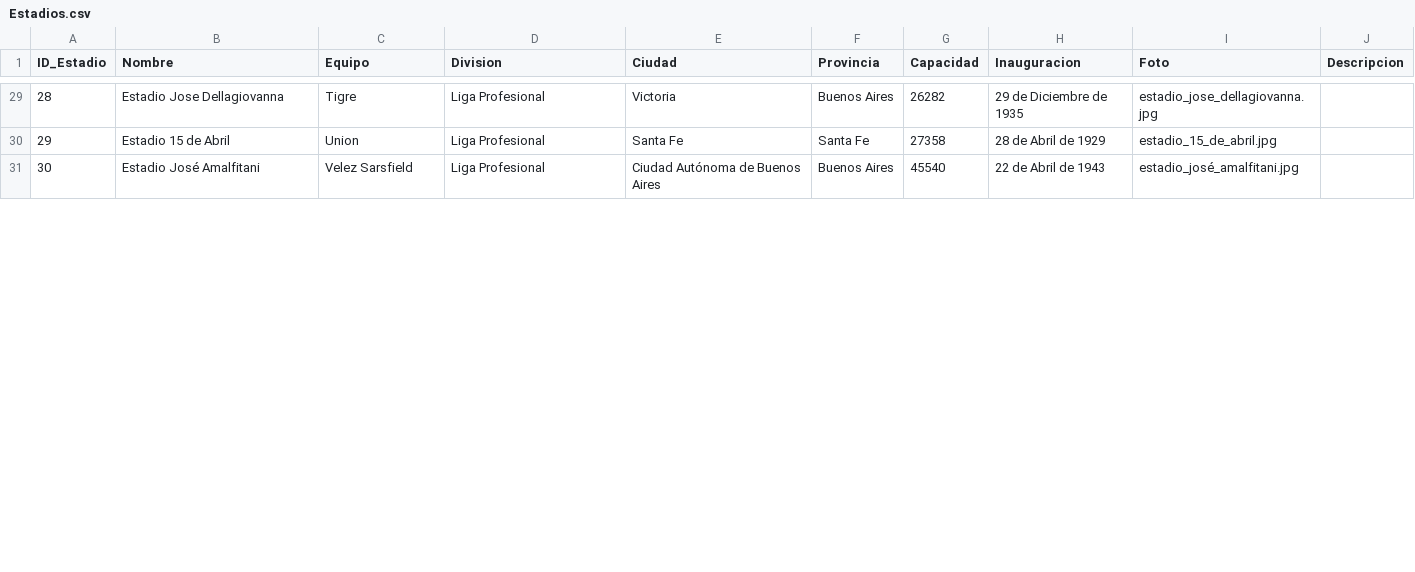
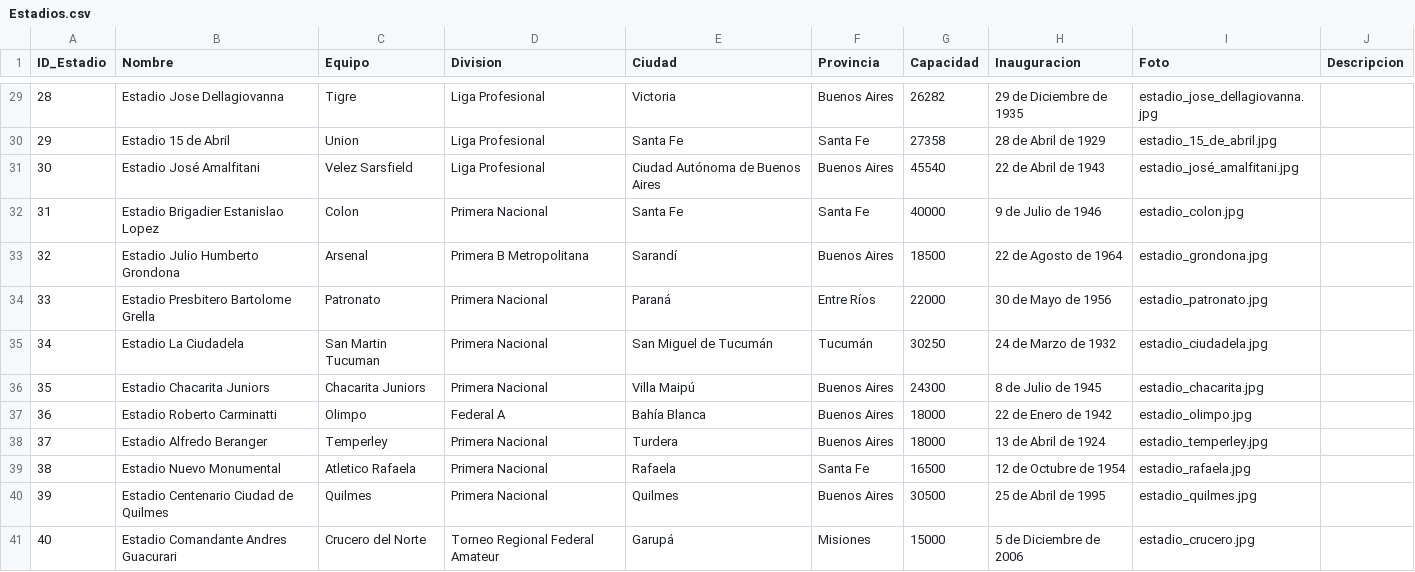
Before and after one commit to futbol-argentino/futbol-argentino, a CSV file: Estadios.csv, drawn as a sheet; only a part is shown, gaps mark what is left out; the diff covers the shown part only; the diff names each change by its address in the sheet, - before the commit and + after, or states it on an @@ line.

Commit message:
Add files via upload

```diff
--- a/Estadios.csv
+++ b/Estadios.csv
+row 32: 31 | Estadio Brigadier Estanislao Lopez | Colon | Primera Nacional | Santa Fe | Santa Fe | 40000 | 9 de Julio de 1946 | estadio_colon.jpg
+row 33: 32 | Estadio Julio Humberto Grondona | Arsenal | Primera B Metropolitana | Sarandí | Buenos Aires | 18500 | 22 de Agosto de 1964 | estadio_grondona.jpg
+row 34: 33 | Estadio Presbitero Bartolome Grella | Patronato | Primera Nacional | Paraná | Entre Ríos | 22000 | 30 de Mayo de 1956 | estadio_patronato.jpg
+row 35: 34 | Estadio La Ciudadela | San Martin Tucuman | Primera Nacional | San Miguel de Tucumán | Tucumán | 30250 | 24 de Marzo de 1932 | estadio_ciudadela.jpg
+row 36: 35 | Estadio Chacarita Juniors | Chacarita Juniors | Primera Nacional | Villa Maipú | Buenos Aires | 24300 | 8 de Julio de 1945 | estadio_chacarita.jpg
+row 37: 36 | Estadio Roberto Carminatti | Olimpo | Federal A | Bahía Blanca | Buenos Aires | 18000 | 22 de Enero de 1942 | estadio_olimpo.jpg
+row 38: 37 | Estadio Alfredo Beranger | Temperley | Primera Nacional | Turdera | Buenos Aires | 18000 | 13 de Abril de 1924 | estadio_temperley.jpg
+row 39: 38 | Estadio Nuevo Monumental | Atletico Rafaela | Primera Nacional | Rafaela | Santa Fe | 16500 | 12 de Octubre de 1954 | estadio_rafaela.jpg
+row 40: 39 | Estadio Centenario Ciudad de Quilmes | Quilmes | Primera Nacional | Quilmes | Buenos Aires | 30500 | 25 de Abril de 1995 | estadio_quilmes.jpg
+row 41: 40 | Estadio Comandante Andres Guacurari | Crucero del Norte | Torneo Regional Federal Amateur | Garupá | Misiones | 15000 | 5 de Diciembre de 2006 | estadio_crucero.jpg
```
Also changed, not shown: 9 added rows and row numbers in column A elsewhere in this file.
